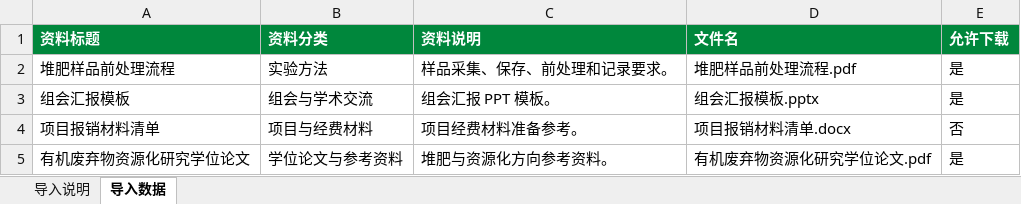
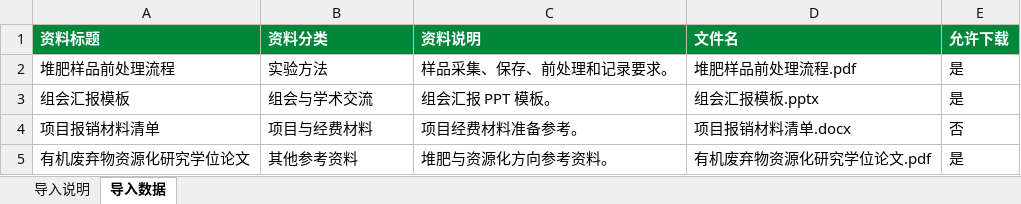
Before and after one commit to zzZ5/labhub, an Excel workbook: frontend/public/templates/documents-import-template.xlsx, sheet 导入数据, drawn as a sheet; values as stored, in another font and other column widths than the file's, no borders; the diff names each change by its address in the sheet, - before the commit and + after, or states it on an @@ line.

```diff
--- a/frontend/public/templates/documents-import-template.xlsx (sheet 导入数据)
+++ b/frontend/public/templates/documents-import-template.xlsx (sheet 导入数据)
-B5 (资料分类): 学位论文与参考资料
+B5 (资料分类): 其他参考资料
```
Also changed, not shown: sheet 导入说明, 10 other files.
